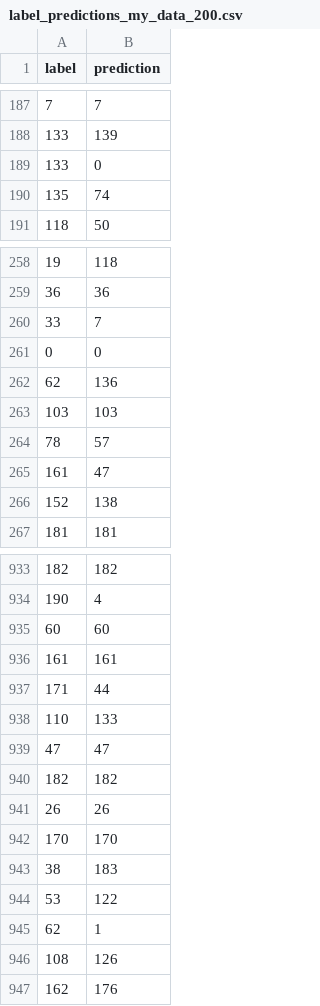
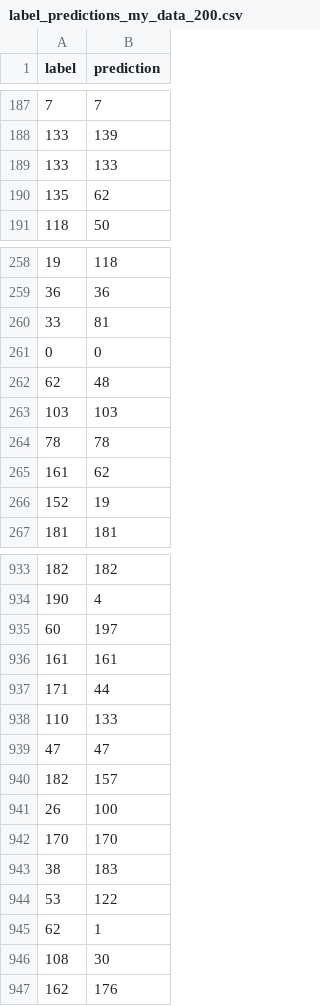
Before and after one commit to FrorsttzNguyen/Vietnamese-Sign-Language-HV8, a CSV file: label_predictions_my_data_200.csv, drawn as a sheet; only a part is shown, gaps mark what is left out; the diff covers the shown part only.

```diff
--- a/label_predictions_my_data_200.csv
+++ b/label_predictions_my_data_200.csv
@@ -188,4 +188,4 @@ label,prediction
 133,139
-133,0
-135,74
+133,133
+135,62
 118,50
@@ -259,9 +259,9 @@ label,prediction
 36,36
-33,7
+33,81
 0,0
-62,136
+62,48
 103,103
-78,57
-161,47
-152,138
+78,78
+161,62
+152,19
 181,181
@@ -934,3 +934,3 @@ label,prediction
 190,4
-60,60
+60,197
 161,161
@@ -939,4 +939,4 @@ label,prediction
 47,47
-182,182
-26,26
+182,157
+26,100
 170,170
@@ -945,3 +945,3 @@ label,prediction
 62,1
-108,126
+108,30
 162,176
```
Also changed, not shown: 4 added rows, 4 removed rows, 2 moved rows and 106 edited cells elsewhere in this file, 11 other files.
